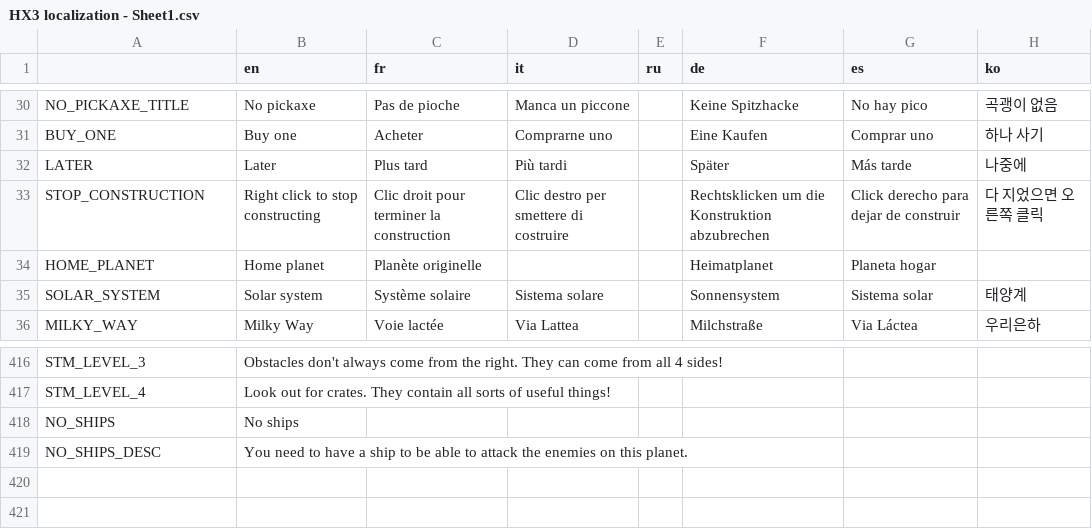
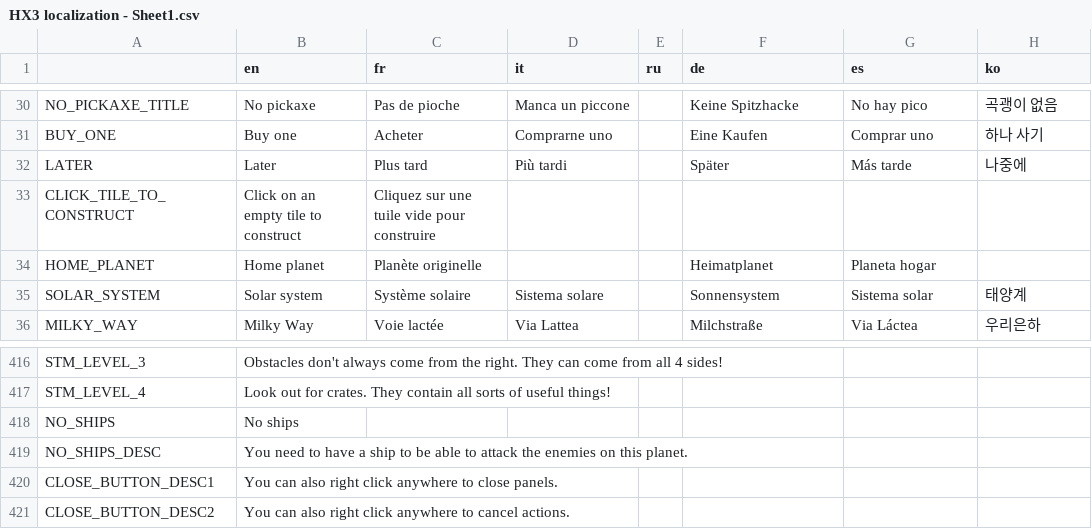
Before and after one commit to Apple0726/helixteus-3, a CSV file: Text/HX3 localization - Sheet1.csv, drawn as a sheet; only a part is shown, gaps mark what is left out; removed rows and columns are numbered as before the commit, all else as after; the diff names each change by its address in the sheet, - before the commit and + after, or states it on an @@ line.

Commit message:
Close button + bug fixes

```diff
--- a/Text/HX3 localization - Sheet1.csv
+++ b/Text/HX3 localization - Sheet1.csv
-row 33: STOP_CONSTRUCTION | Right click to stop constructing | Clic droit pour terminer la construction | Clic destro per smettere di costruire |  | Rechtsklicken um die Konstruktion abzubrechen | Click derecho para dejar de construir | 다 지었으면 오른쪽 클릭
+row 33: CLICK_TILE_TO_CONSTRUCT | Click on an empty tile to construct | Cliquez sur une tuile vide pour construire
+row 420: CLOSE_BUTTON_DESC1 | You can also right click anywhere to close panels.
+row 421: CLOSE_BUTTON_DESC2 | You can also right click anywhere to cancel actions.
```
Also changed, not shown: 50 other files.
